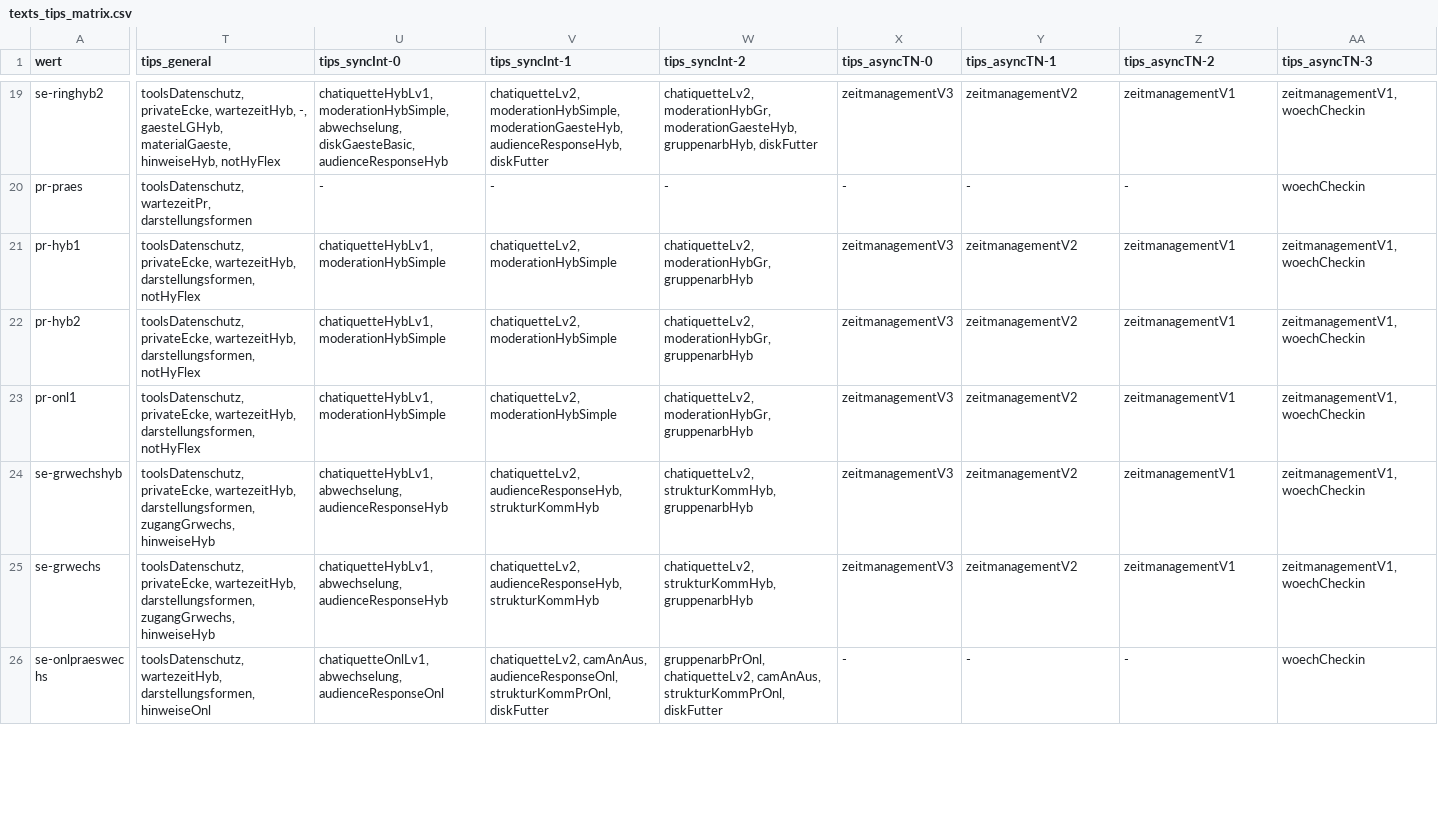
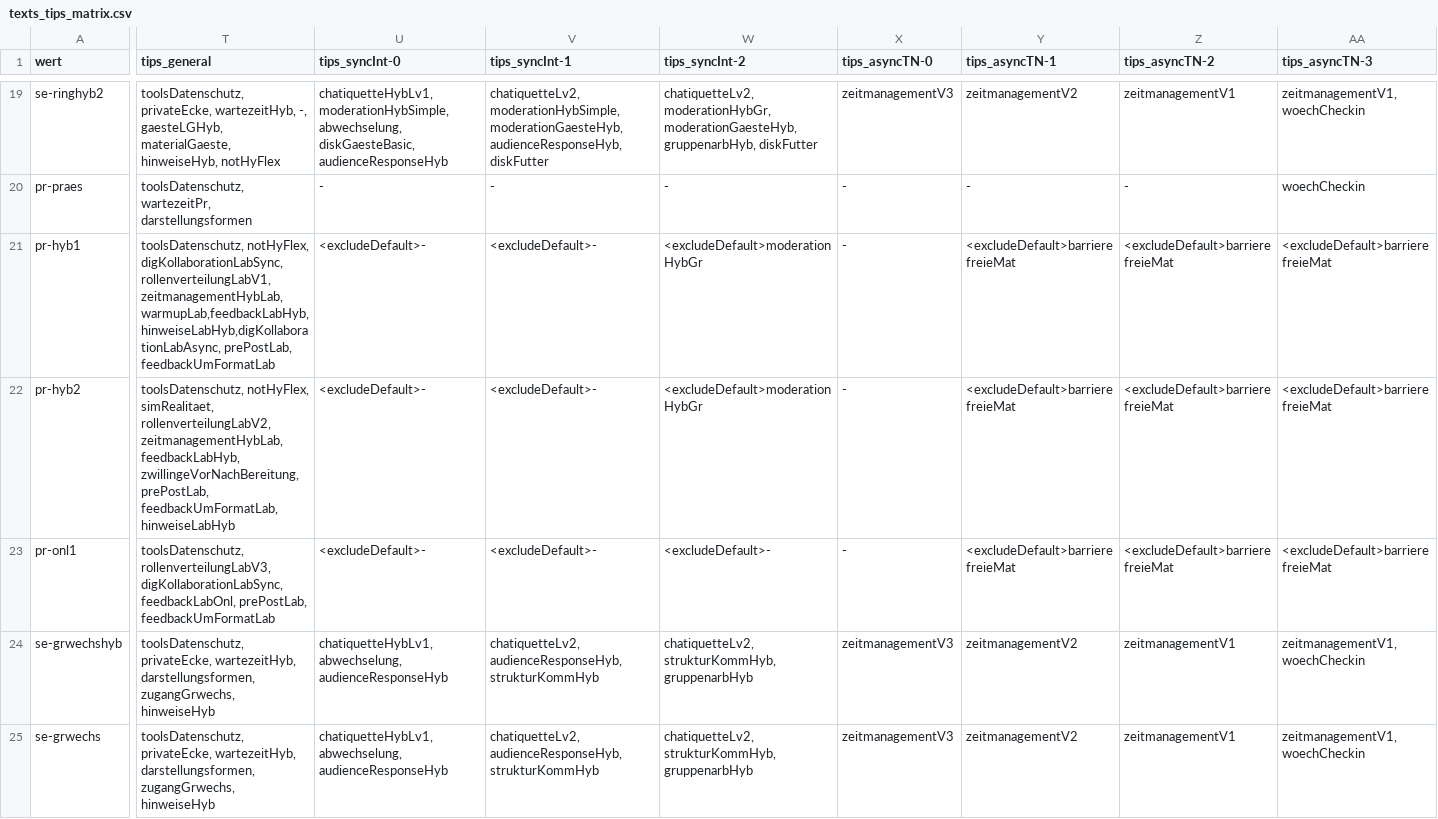
Before and after one commit to bolognalab/bolognalab.github.io, a CSV file: entscheidungshilfe-lehre/texts_tips_matrix.csv, drawn as a sheet; only a part is shown, gaps mark what is left out; the shorter side is filled out with more unchanged rows; the diff covers the shown part only; the diff names each change by its address in the sheet, - before the commit and + after, or states it on an @@ line.

Commit message:
commit before changing data.json

```diff
--- a/entscheidungshilfe-lehre/texts_tips_matrix.csv
+++ b/entscheidungshilfe-lehre/texts_tips_matrix.csv
-T21 (tips_general): toolsDatenschutz, privateEcke, wartezeitHyb, darstellungsformen, notHyFlex
+T21 (tips_general): toolsDatenschutz, notHyFlex, digKollaborationLabSync, rollenverteilungLabV1, zeitmanagementHybLab, warmupLab,feedbackLabHyb,hinweiseLabHyb,digKollaborationLabAsync, prePostLab, feedbackUmFormatLab
-U21:U23 (tips_syncInt-0): chatiquetteHybLv1, moderationHybSimple
+U21:U23 (tips_syncInt-0): <excludeDefault>-
-V21:V23 (tips_syncInt-1): chatiquetteLv2, moderationHybSimple
+V21:V23 (tips_syncInt-1): <excludeDefault>-
-W21:W22 (tips_syncInt-2): chatiquetteLv2, moderationHybGr, gruppenarbHyb
+W21:W22 (tips_syncInt-2): <excludeDefault>moderationHybGr
-X21:X23 (tips_asyncTN-0): zeitmanagementV3
+X21:X23 (tips_asyncTN-0): -
-Y21:Y23 (tips_asyncTN-1): zeitmanagementV2
+Y21:Y23 (tips_asyncTN-1): <excludeDefault>barrierefreieMat
-Z21:Z23 (tips_asyncTN-2): zeitmanagementV1
+Z21:Z23 (tips_asyncTN-2): <excludeDefault>barrierefreieMat
-AA21:AA23 (tips_asyncTN-3): zeitmanagementV1, woechCheckin
+AA21:AA23 (tips_asyncTN-3): <excludeDefault>barrierefreieMat
-T22 (tips_general): toolsDatenschutz, privateEcke, wartezeitHyb, darstellungsformen, notHyFlex
+T22 (tips_general): toolsDatenschutz, notHyFlex, simRealitaet, rollenverteilungLabV2, zeitmanagementHybLab, feedbackLabHyb, zwillingeVorNachBereitung, prePostLab, feedbackUmFormatLab, hinweiseLabHyb
-T23 (tips_general): toolsDatenschutz, privateEcke, wartezeitHyb, darstellungsformen, notHyFlex
+T23 (tips_general): toolsDatenschutz, rollenverteilungLabV3, digKollaborationLabSync, feedbackLabOnl, prePostLab, feedbackUmFormatLab
-W23 (tips_syncInt-2): chatiquetteLv2, moderationHybGr, gruppenarbHyb
+W23 (tips_syncInt-2): <excludeDefault>-
```
Also changed, not shown: 20 edited cells elsewhere in this file, entscheidungshilfe-lehre/szenarien.csv, 12 other files.
